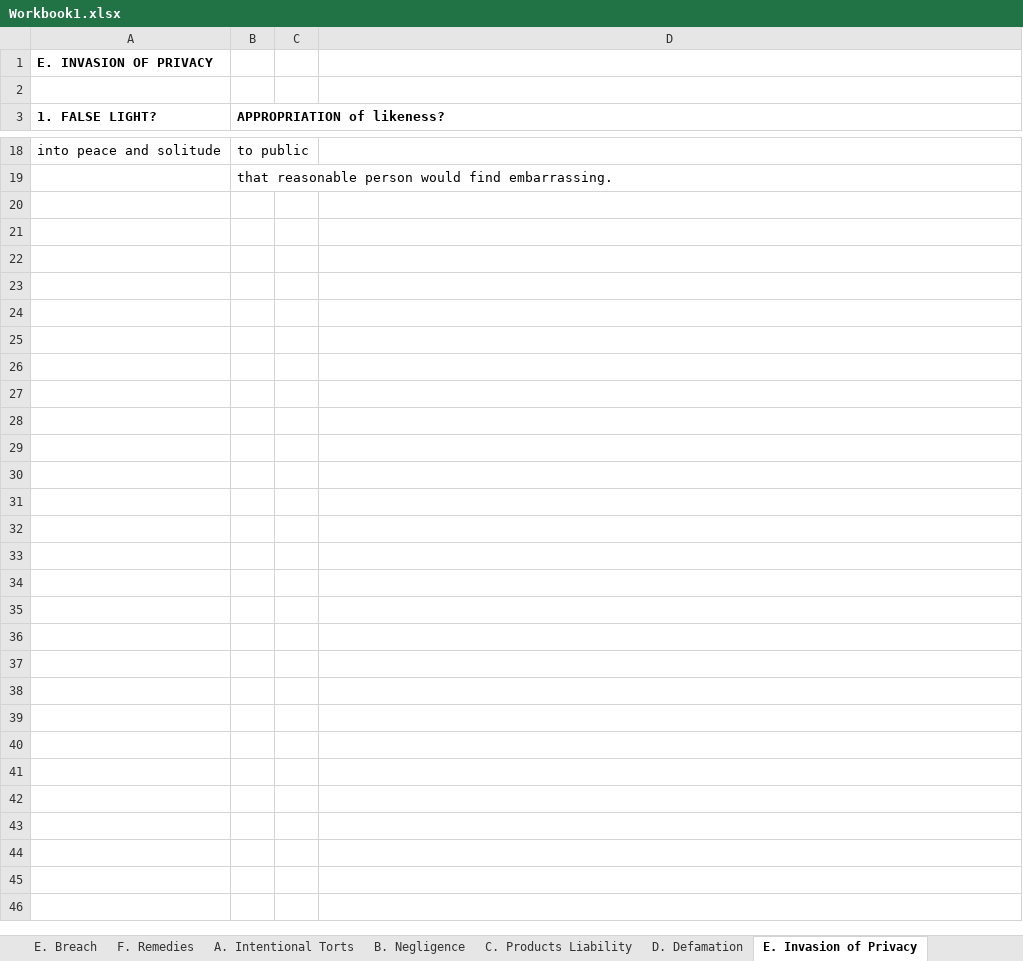
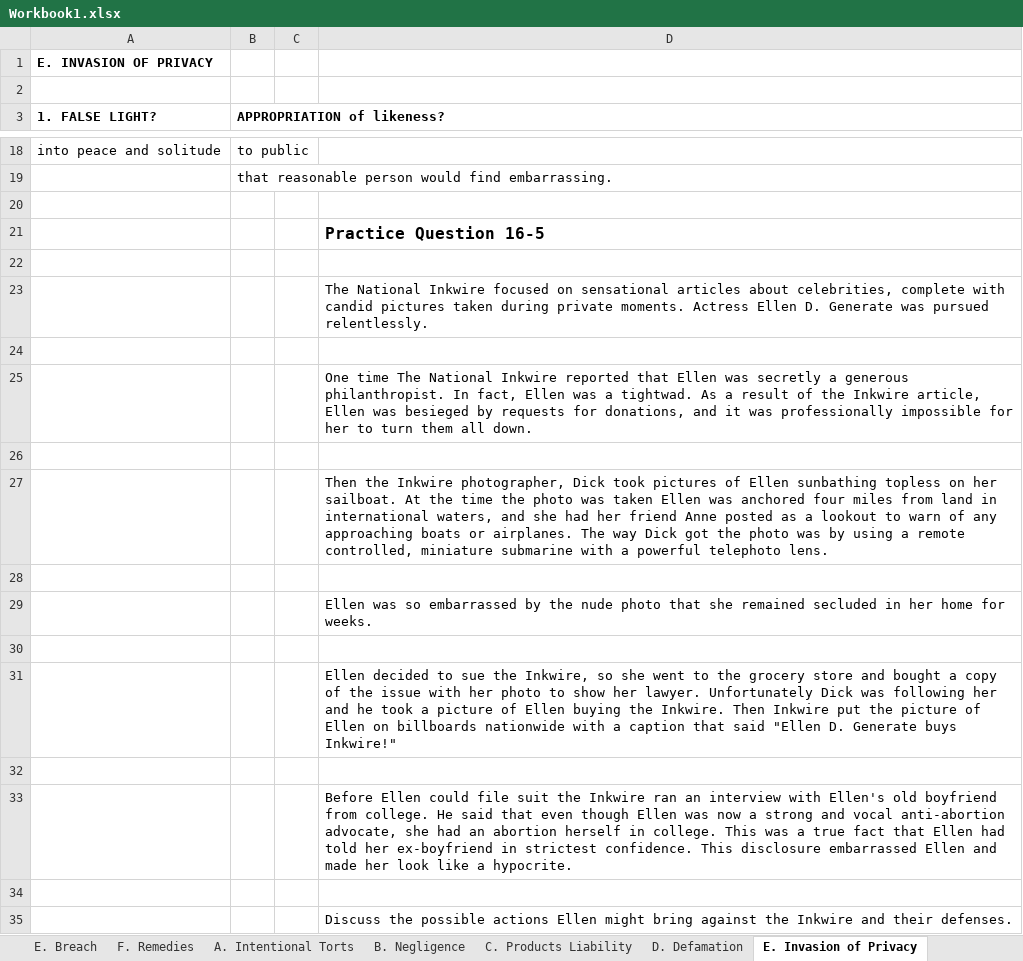
Before and after one commit to manishkhanchandani/classesrfeb, an Excel workbook: manish/courseLaw/LMR/Workbook1.xlsx, sheet E. Invasion of Privacy, drawn as a sheet; only a part is shown, gaps mark what is left out; values as stored, in another font and other column widths than the file's, no borders; the diff names each change by its address in the sheet, - before the commit and + after, or states it on an @@ line.

```diff
--- a/manish/courseLaw/LMR/Workbook1.xlsx (sheet E. Invasion of Privacy)
+++ b/manish/courseLaw/LMR/Workbook1.xlsx (sheet E. Invasion of Privacy)
+row 20: (empty)
+row 21:  |  |  | Practice Question 16-5
+row 22: (empty)
+row 23:  |  |  | The National Inkwire focused on sensational articles about celebrities, complete with candid pictures taken during private moments. Actress Ellen D. Generate was pursued relentlessly.
+row 24: (empty)
+row 25:  |  |  | One time The National Inkwire reported that Ellen was secretly a generous philanthropist. In fact, Ellen was a tightwad. As a result of the Inkwire article, Ellen was besieged by requests for donations, and it was professionally impossible for her to turn them all down.
+row 26: (empty)
+row 27:  |  |  | Then the Inkwire photographer, Dick took pictures of Ellen sunbathing topless on her sailboat. At the time the photo was taken Ellen was anchored four miles from land in international waters, and she had her friend Anne posted as a lookout to warn of any approaching boats or airplanes. The way Dick got the photo was by using a remote controlled, miniature submarine with a powerful telephoto lens.
+row 28: (empty)
+row 29:  |  |  | Ellen was so embarrassed by the nude photo that she remained secluded in her home for weeks.
+row 30: (empty)
+row 31:  |  |  | Ellen decided to sue the Inkwire, so she went to the grocery store and bought a copy of the issue with her photo to show her lawyer. Unfortunately Dick was following her and he took a picture of Ellen buying the Inkwire. Then Inkwire put the picture of Ellen on billboards nationwide with a caption that said "Ellen D. Generate buys Inkwire!"
+row 32: (empty)
+row 33:  |  |  | Before Ellen could file suit the Inkwire ran an interview with Ellen's old boyfriend from college. He said that even though Ellen was now a strong and vocal anti-abortion advocate, she had an abortion herself in college. This was a true fact that Ellen had told her ex-boyfriend in strictest confidence. This disclosure embarrassed Ellen and made her look like a hypocrite.
+row 34: (empty)
+row 35:  |  |  | Discuss the possible actions Ellen might bring against the Inkwire and their defenses.
```
Also changed, not shown: sheet C. Products Liability, sheet B. Negligence, sheet F. Nuisance.
